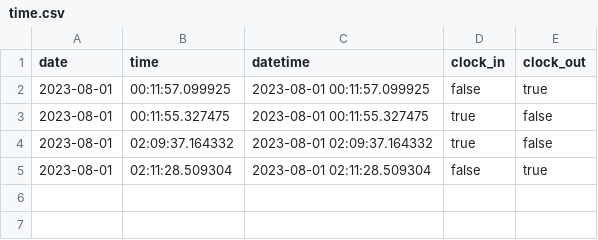
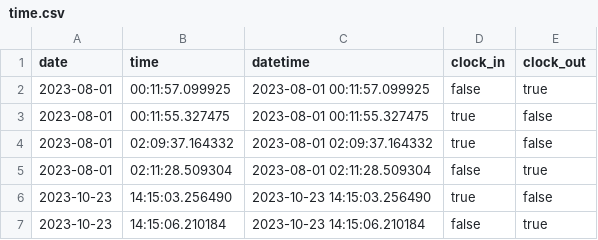
Before and after one commit to ESPR3SS0/bud, a CSV file: .bud/time.csv, drawn as a sheet.

```diff
--- a/.bud/time.csv
+++ b/.bud/time.csv
@@ -5 +5,3 @@ date,time,datetime,clock_in,clock_out
 2023-08-01,02:11:28.509304,2023-08-01 02:11:28.509304,false,true
+2023-10-23,14:15:03.256490,2023-10-23 14:15:03.256490,true,false
+2023-10-23,14:15:06.210184,2023-10-23 14:15:06.210184,false,true
```
Also changed, not shown: 3 other files.
